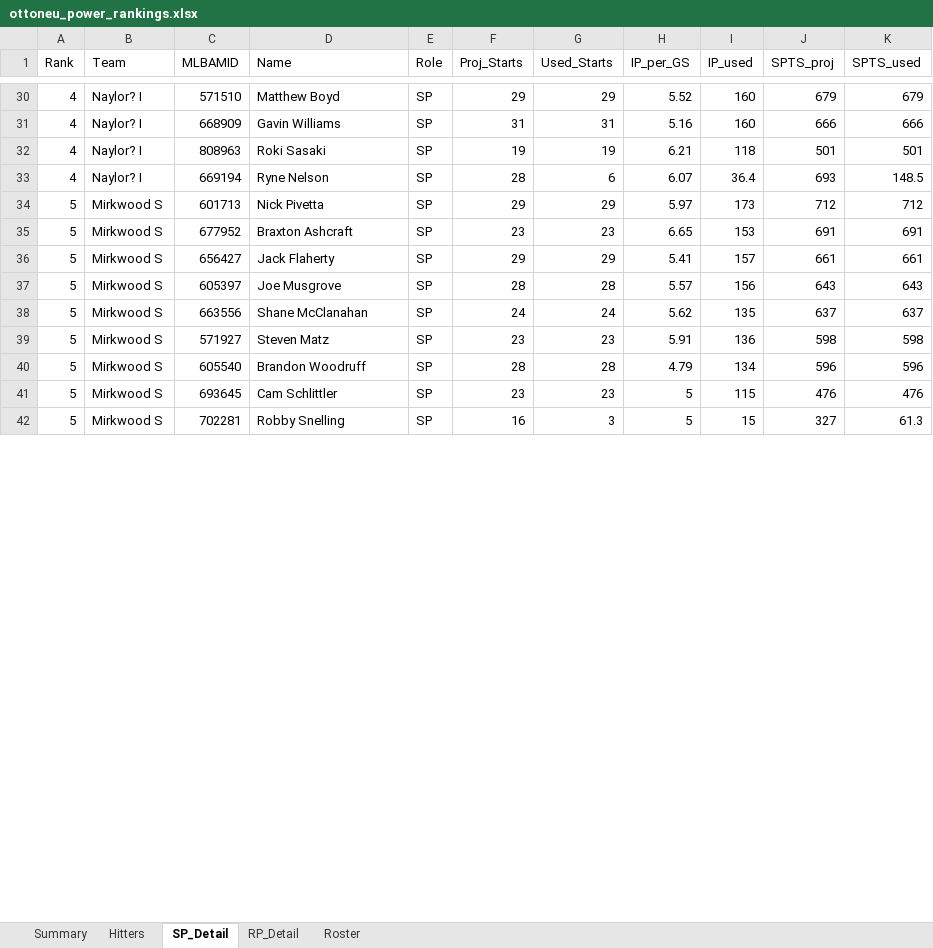
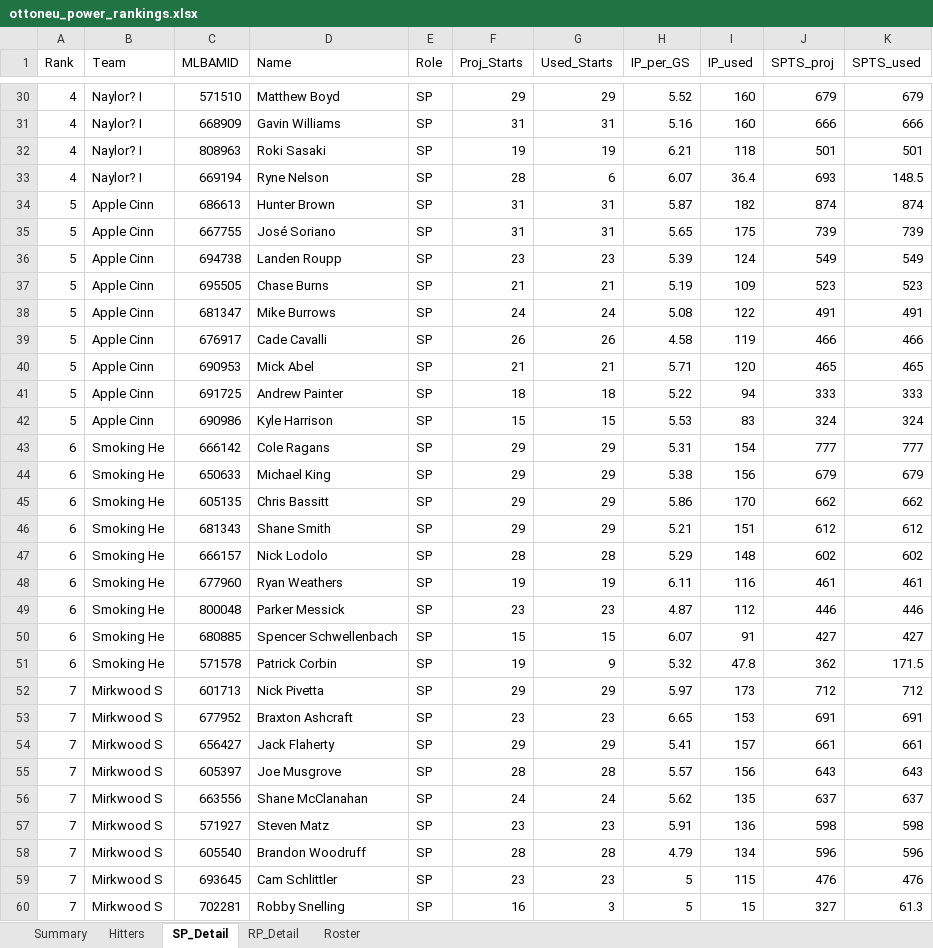
Before and after one commit to zclark9923/powerrankingapp, an Excel workbook: ottoneu_power_rankings.xlsx, sheet SP_Detail, drawn as a sheet; only a part is shown, gaps mark what is left out; values as stored, in another font and other column widths than the file's, no borders; addresses are those after the commit; the diff covers the shown part only; the diff names each change by its address in the sheet, - before the commit and + after, or states it on an @@ line.

```diff
--- a/ottoneu_power_rankings.xlsx (sheet SP_Detail)
+++ b/ottoneu_power_rankings.xlsx (sheet SP_Detail)
+row 34: 5 | Apple Cinn | 686613 | Hunter Brown | SP | 31 | 31 | 5.87 | 182 | 874 | 874
+row 35: 5 | Apple Cinn | 667755 | José Soriano | SP | 31 | 31 | 5.65 | 175 | 739 | 739
+row 36: 5 | Apple Cinn | 694738 | Landen Roupp | SP | 23 | 23 | 5.39 | 124 | 549 | 549
+row 37: 5 | Apple Cinn | 695505 | Chase Burns | SP | 21 | 21 | 5.19 | 109 | 523 | 523
+row 38: 5 | Apple Cinn | 681347 | Mike Burrows | SP | 24 | 24 | 5.08 | 122 | 491 | 491
+row 39: 5 | Apple Cinn | 676917 | Cade Cavalli | SP | 26 | 26 | 4.58 | 119 | 466 | 466
+row 40: 5 | Apple Cinn | 690953 | Mick Abel | SP | 21 | 21 | 5.71 | 120 | 465 | 465
+row 41: 5 | Apple Cinn | 691725 | Andrew Painter | SP | 18 | 18 | 5.22 | 94 | 333 | 333
+row 42: 5 | Apple Cinn | 690986 | Kyle Harrison | SP | 15 | 15 | 5.53 | 83 | 324 | 324
+row 43: 6 | Smoking He | 666142 | Cole Ragans | SP | 29 | 29 | 5.31 | 154 | 777 | 777
+row 44: 6 | Smoking He | 650633 | Michael King | SP | 29 | 29 | 5.38 | 156 | 679 | 679
+row 45: 6 | Smoking He | 605135 | Chris Bassitt | SP | 29 | 29 | 5.86 | 170 | 662 | 662
+row 46: 6 | Smoking He | 681343 | Shane Smith | SP | 29 | 29 | 5.21 | 151 | 612 | 612
+row 47: 6 | Smoking He | 666157 | Nick Lodolo | SP | 28 | 28 | 5.29 | 148 | 602 | 602
+row 48: 6 | Smoking He | 677960 | Ryan Weathers | SP | 19 | 19 | 6.11 | 116 | 461 | 461
+row 49: 6 | Smoking He | 800048 | Parker Messick | SP | 23 | 23 | 4.87 | 112 | 446 | 446
+row 50: 6 | Smoking He | 680885 | Spencer Schwellenbach | SP | 15 | 15 | 6.07 | 91 | 427 | 427
+row 51: 6 | Smoking He | 571578 | Patrick Corbin | SP | 19 | 9 | 5.32 | 47.8 | 362 | 171.5
-A52:A60 (Rank): 5
+A52:A60 (Rank): 7
```
Also changed, not shown: 15 added rows, 33 removed rows and 42 edited cells elsewhere in this sheet, sheet Hitters, sheet RP_Detail, sheet Summary, sheet Roster, 1 other file.
